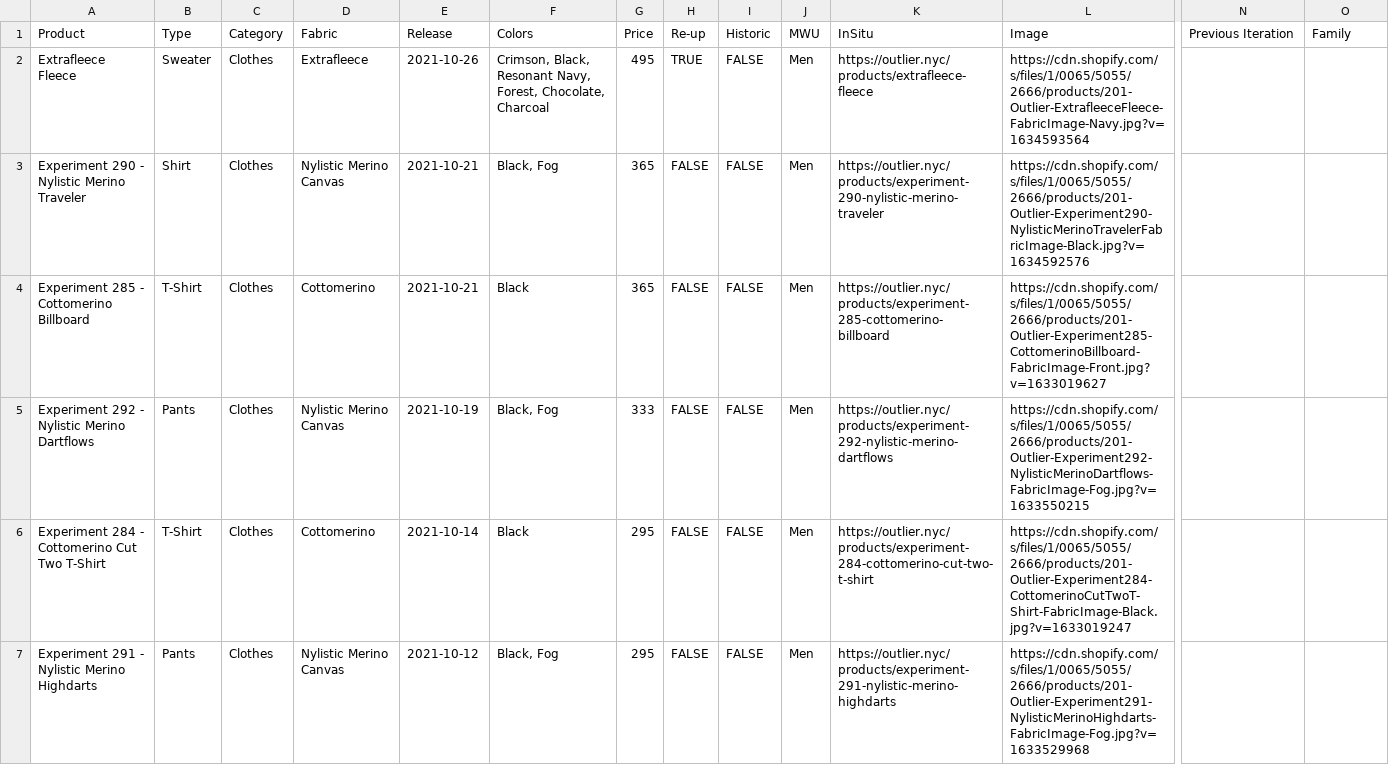
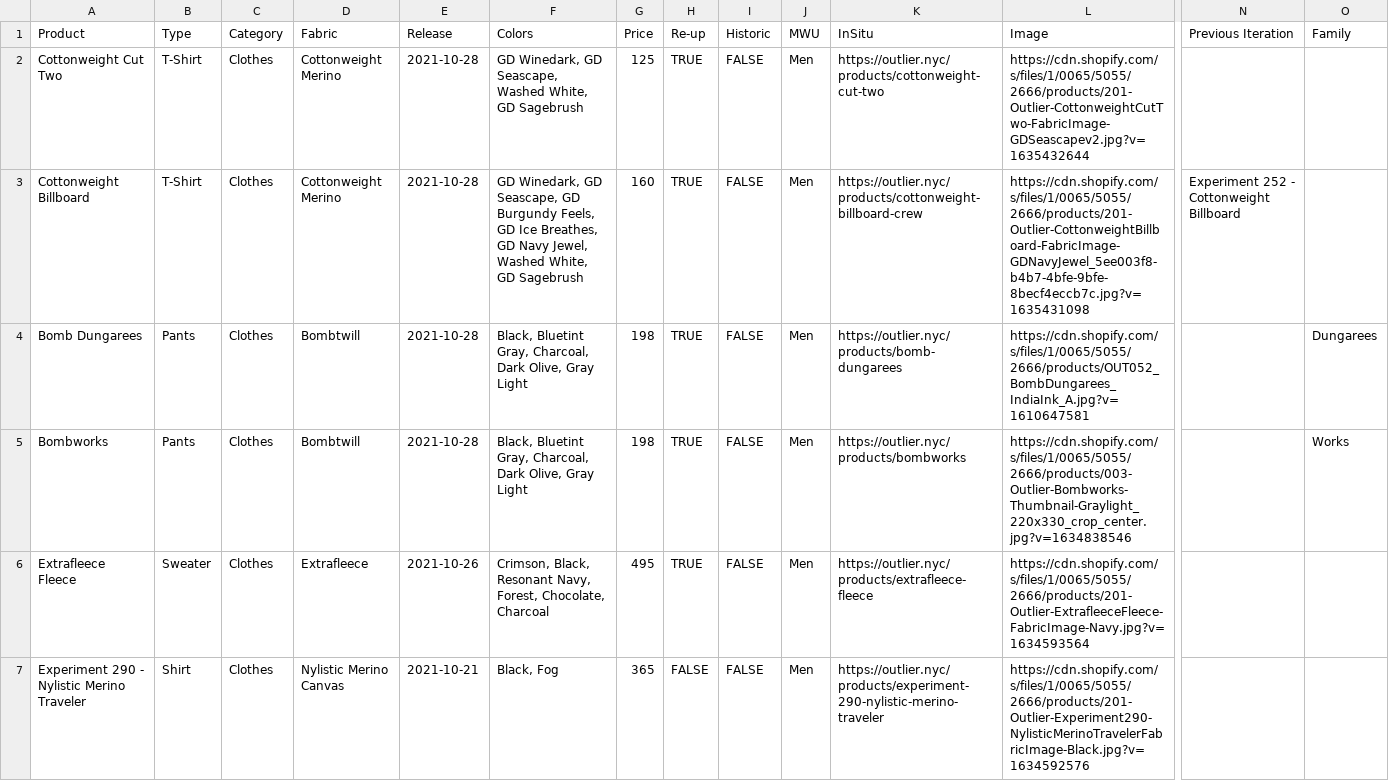
Before and after one commit to ciyer/outlier, a CSV file: public/outlier-data.csv, drawn as a sheet; only a part is shown, gaps mark what is left out; the shorter side is filled out with more unchanged rows; rows hold the shown columns only; the diff names each change by its address in the sheet, - before the commit and + after, or states it on an @@ line.

Commit message:
2021-10-28 drops

```diff
--- a/public/outlier-data.csv
+++ b/public/outlier-data.csv
+row 2: Cottonweight Cut Two | T-Shirt | Clothes | Cottonweight Merino | 2021-10-28 | GD Winedark, GD Seascape, Washed White, GD Sagebrush | 125 | TRUE | FALSE | Men | https://outlier.nyc/products/cottonweight-cut-two | https://cdn.shopify.com/s/files/1/0065/5055/2666/products/201-Outlier-CottonweightCutTwo-FabricImage-GDSeascapev2.jpg?v=1635432644
+row 3: Cottonweight Billboard | T-Shirt | Clothes | Cottonweight Merino | 2021-10-28 | GD Winedark, GD Seascape, GD Burgundy Feels, GD Ice Breathes, GD Navy Jewel, Washed White, GD Sagebrush | 160 | TRUE | FALSE | Men | https://outlier.nyc/products/cottonweight-billboard-crew | https://cdn.shopify.com/s/files/1/0065/5055/2666/products/201-Outlier-CottonweightBillboard-FabricImage-GDNavyJewel_5ee003f8-b4b7-4bfe-9bfe-8becf4eccb7c.jpg?v=1635431098 | Experiment 252 - Cottonweight Billboard
+row 4: Bomb Dungarees | Pants | Clothes | Bombtwill | 2021-10-28 | Black, Bluetint Gray, Charcoal, Dark Olive, Gray Light | 198 | TRUE | FALSE | Men | https://outlier.nyc/products/bomb-dungarees | https://cdn.shopify.com/s/files/1/0065/5055/2666/products/OUT052_BombDungarees_IndiaInk_A.jpg?v=1610647581 |  | Dungarees
+row 5: Bombworks | Pants | Clothes | Bombtwill | 2021-10-28 | Black, Bluetint Gray, Charcoal, Dark Olive, Gray Light | 198 | TRUE | FALSE | Men | https://outlier.nyc/products/bombworks | https://cdn.shopify.com/s/files/1/0065/5055/2666/products/003-Outlier-Bombworks-Thumbnail-Graylight_220x330_crop_center.jpg?v=1634838546 |  | Works
```
